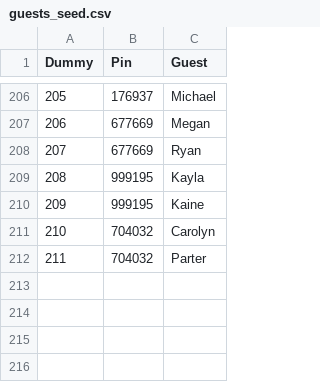
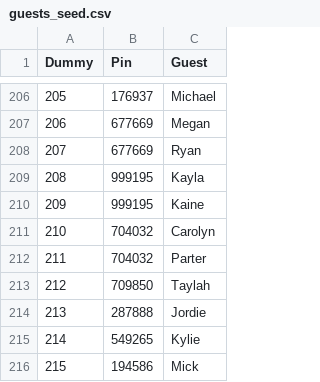
Before and after one commit to charithperera/shilaniwedscharithapi, a CSV file: lib/seeds/guests_seed.csv, drawn as a sheet; only a part is shown, gaps mark what is left out; the diff names each change by its address in the sheet, - before the commit and + after, or states it on an @@ line.

Commit message:
Updated seeds

```diff
--- a/lib/seeds/guests_seed.csv
+++ b/lib/seeds/guests_seed.csv
+row 213: 212 | 709850 | Taylah
+row 214: 213 | 287888 | Jordie
+row 215: 214 | 549265 | Kylie
+row 216: 215 | 194586 | Mick
```
